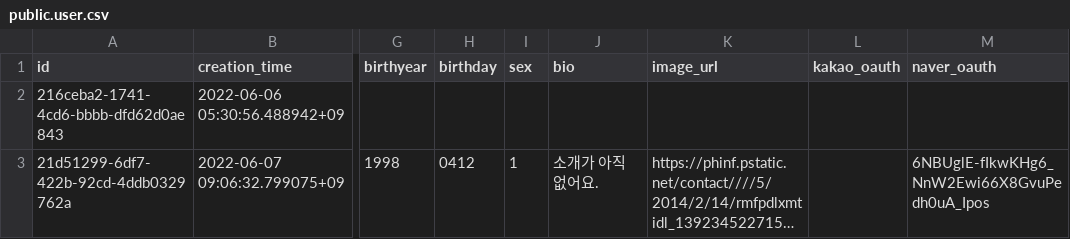
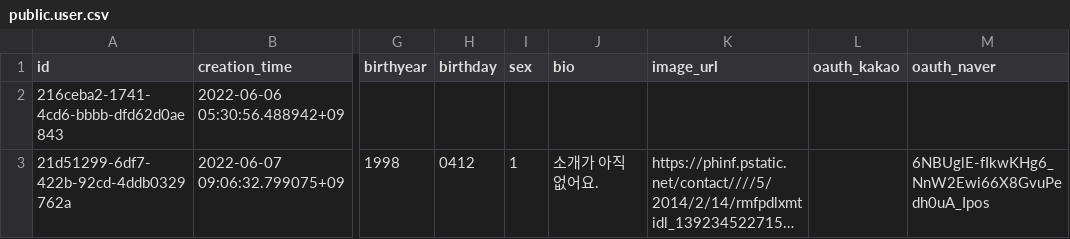
Before and after one commit to gwak2837/jayudam-backend, a CSV file: database/data/local/public.user.csv, drawn as a sheet; only a part is shown, gaps mark what is left out; long unchanged cells end in …; the diff names each change by its address in the sheet, - before the commit and + after, or states it on an @@ line.

```diff
--- a/database/data/local/public.user.csv
+++ b/database/data/local/public.user.csv
-L1: kakao_oauth
+L1: oauth_kakao
-M1: naver_oauth
+M1: oauth_naver
```
Also changed, not shown: 17 other files.
